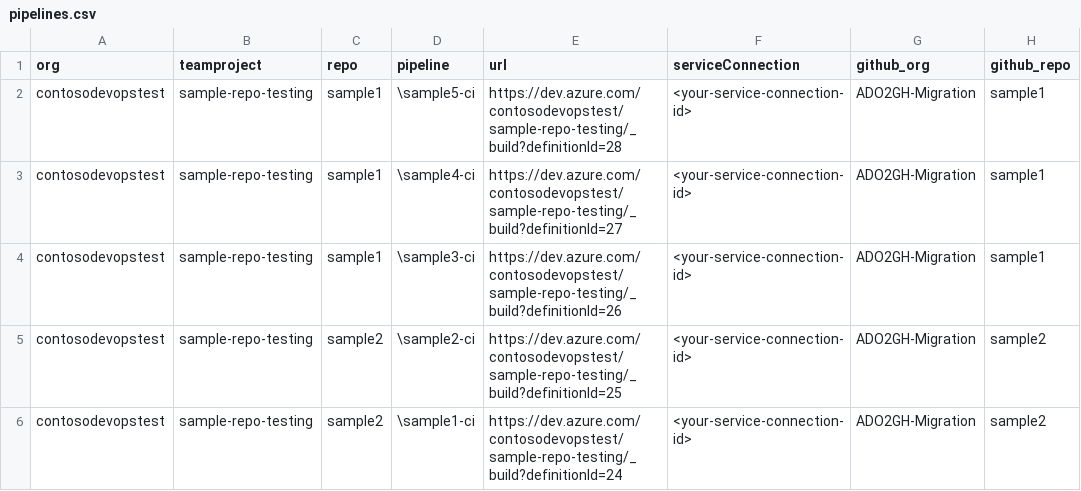
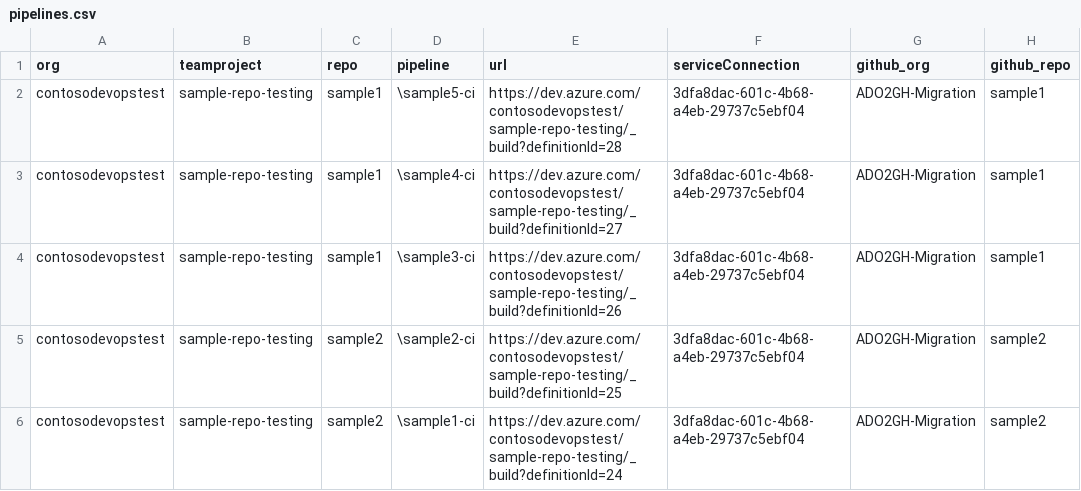
Before and after one commit to vamsicherukuri/ado2gh-ado-pipeline, a CSV file: bash/pipelines.csv, drawn as a sheet.

Commit message:
chore: update pipelines.csv with actual service connection ID
Replace placeholder service connection ID with actual GUID (3dfa8dac-601c-4b68-a4eb-29737c5ebf04) for all pipelines

```diff
--- a/bash/pipelines.csv
+++ b/bash/pipelines.csv
@@ -1,6 +1,6 @@
 org,teamproject,repo,pipeline,url,serviceConnection,github_org,github_repo
-contosodevopstest,sample-repo-testing,sample1,\sample5-ci,https://dev.azure.com/contosodevopstest/sample-repo-testing/_build?definitionId=28,<your-service-connection-id>,ADO2GH-Migration,sample1
-contosodevopstest,sample-repo-testing,sample1,\sample4-ci,https://dev.azure.com/contosodevopstest/sample-repo-testing/_build?definitionId=27,<your-service-connection-id>,ADO2GH-Migration,sample1
-contosodevopstest,sample-repo-testing,sample1,\sample3-ci,https://dev.azure.com/contosodevopstest/sample-repo-testing/_build?definitionId=26,<your-service-connection-id>,ADO2GH-Migration,sample1
-contosodevopstest,sample-repo-testing,sample2,\sample2-ci,https://dev.azure.com/contosodevopstest/sample-repo-testing/_build?definitionId=25,<your-service-connection-id>,ADO2GH-Migration,sample2
-contosodevopstest,sample-repo-testing,sample2,\sample1-ci,https://dev.azure.com/contosodevopstest/sample-repo-testing/_build?definitionId=24,<your-service-connection-id>,ADO2GH-Migration,sample2
+contosodevopstest,sample-repo-testing,sample1,\sample5-ci,https://dev.azure.com/contosodevopstest/sample-repo-testing/_build?definitionId=28,3dfa8dac-601c-4b68-a4eb-29737c5ebf04,ADO2GH-Migration,sample1
+contosodevopstest,sample-repo-testing,sample1,\sample4-ci,https://dev.azure.com/contosodevopstest/sample-repo-testing/_build?definitionId=27,3dfa8dac-601c-4b68-a4eb-29737c5ebf04,ADO2GH-Migration,sample1
+contosodevopstest,sample-repo-testing,sample1,\sample3-ci,https://dev.azure.com/contosodevopstest/sample-repo-testing/_build?definitionId=26,3dfa8dac-601c-4b68-a4eb-29737c5ebf04,ADO2GH-Migration,sample1
+contosodevopstest,sample-repo-testing,sample2,\sample2-ci,https://dev.azure.com/contosodevopstest/sample-repo-testing/_build?definitionId=25,3dfa8dac-601c-4b68-a4eb-29737c5ebf04,ADO2GH-Migration,sample2
+contosodevopstest,sample-repo-testing,sample2,\sample1-ci,https://dev.azure.com/contosodevopstest/sample-repo-testing/_build?definitionId=24,3dfa8dac-601c-4b68-a4eb-29737c5ebf04,ADO2GH-Migration,sample2
```
